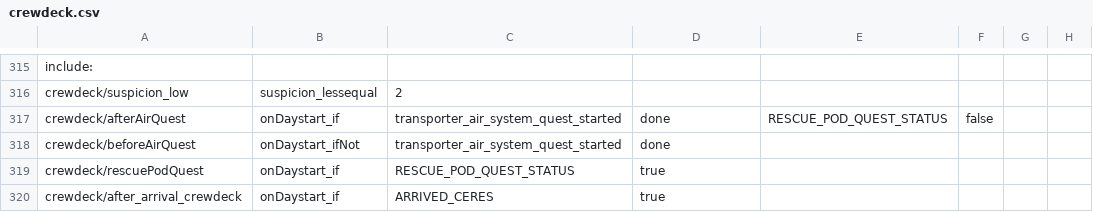
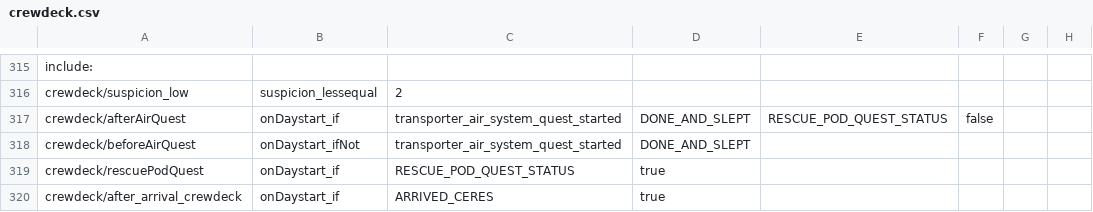
Before and after one commit to WolfgangBischoff/Ceres, a CSV file: src/main/resources/level/crewdeck/crewdeck.csv, drawn as a sheet; only a part is shown, gaps mark what is left out; the diff names each change by its address in the sheet, - before the commit and + after, or states it on an @@ line.

```diff
--- a/src/main/resources/level/crewdeck/crewdeck.csv
+++ b/src/main/resources/level/crewdeck/crewdeck.csv
-D317:D318: done
+D317:D318: DONE_AND_SLEPT
```
Also changed, not shown: src/main/resources/actorData/character/medic_woman/medic_woman.csv, src/main/resources/actorData/character/technician/technician.csv, 10 other files.
